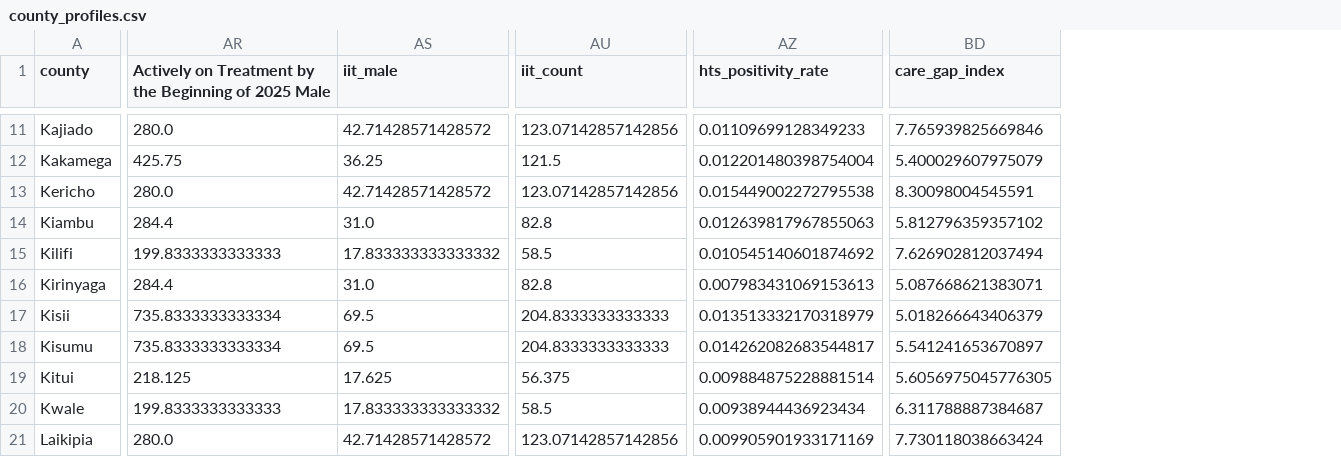
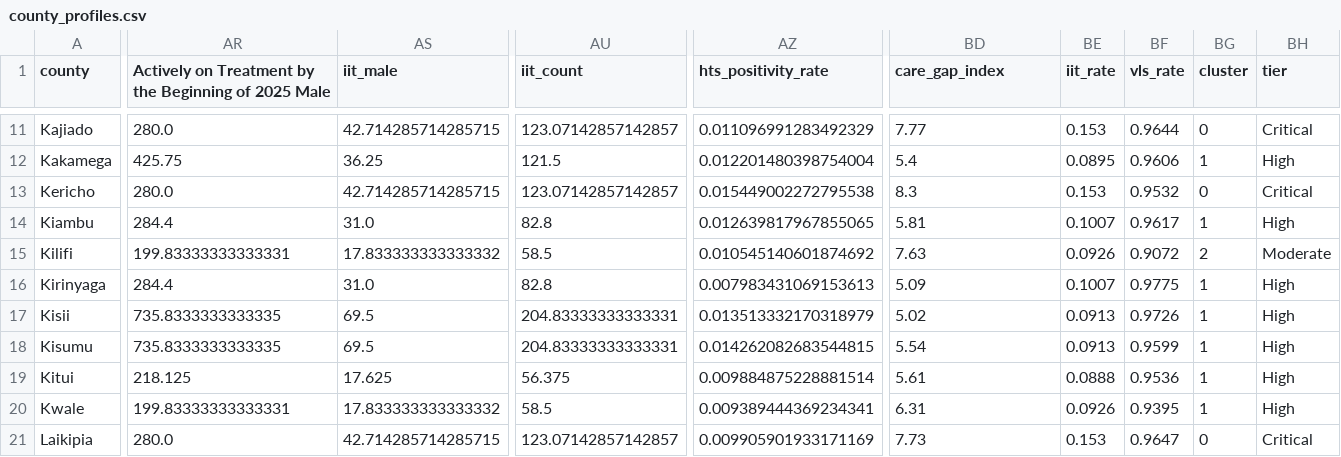
Before and after one commit to Daniellamuli/Phase-5-HIV-Care-Gap-AI, a CSV file: data/processed/county_profiles.csv, drawn as a sheet; only a part is shown, gaps mark what is left out; the diff covers the shown part only; the diff names each change by its address in the sheet, - before the commit and + after, or states it on an @@ line.

Commit message:
Used the updated version of the county_profiles.csv

```diff
--- a/data/processed/county_profiles.csv
+++ b/data/processed/county_profiles.csv
+column BE (iit_rate), rows 11-21: 0.153 | 0.0895 | 0.153 | 0.1007 | 0.0926 | 0.1007 | 0.0913 | 0.0913 | 0.0888 | 0.0926 | 0.153
+column BF (vls_rate), rows 11-21: 0.9644 | 0.9606 | 0.9532 | 0.9617 | 0.9072 | 0.9775 | 0.9726 | 0.9599 | 0.9536 | 0.9395 | 0.9647
+column BG (cluster), rows 11-21: 0 | 1 | 0 | 1 | 2 | 1 | 1 | 1 | 1 | 1 | 0
+column BH (tier), rows 11-21: Critical | High | Critical | High | Moderate | High | High | High | High | High | Critical
-AS11 (iit_male): 42.71428571428572
+AS11 (iit_male): 42.714285714285715
-AU11 (iit_count): 123.07142857142856
+AU11 (iit_count): 123.07142857142857
-AZ11 (hts_positivity_rate): 0.01109699128349233
+AZ11 (hts_positivity_rate): 0.011096991283492329
-BD11 (care_gap_index): 7.765939825669846
+BD11 (care_gap_index): 7.77
-BD12 (care_gap_index): 5.400029607975079
+BD12 (care_gap_index): 5.4
-AS13 (iit_male): 42.71428571428572
+AS13 (iit_male): 42.714285714285715
-AU13 (iit_count): 123.07142857142856
+AU13 (iit_count): 123.07142857142857
-BD13 (care_gap_index): 8.30098004545591
+BD13 (care_gap_index): 8.3
-AZ14 (hts_positivity_rate): 0.012639817967855063
+AZ14 (hts_positivity_rate): 0.012639817967855065
-BD14 (care_gap_index): 5.812796359357102
+BD14 (care_gap_index): 5.81
-AR15: 199.8333333333333
+AR15: 199.83333333333331
-BD15 (care_gap_index): 7.626902812037494
+BD15 (care_gap_index): 7.63
-BD16 (care_gap_index): 5.087668621383071
+BD16 (care_gap_index): 5.09
-AR17:AR18: 735.8333333333334
+AR17:AR18: 735.8333333333335
-AU17:AU18 (iit_count): 204.8333333333333
+AU17:AU18 (iit_count): 204.83333333333331
-BD17 (care_gap_index): 5.018266643406379
+BD17 (care_gap_index): 5.02
-AZ18 (hts_positivity_rate): 0.014262082683544817
+AZ18 (hts_positivity_rate): 0.014262082683544815
-BD18 (care_gap_index): 5.541241653670897
+BD18 (care_gap_index): 5.54
-BD19 (care_gap_index): 5.6056975045776305
+BD19 (care_gap_index): 5.61
-AR20: 199.8333333333333
+AR20: 199.83333333333331
-AZ20 (hts_positivity_rate): 0.00938944436923434
+AZ20 (hts_positivity_rate): 0.009389444369234341
-BD20 (care_gap_index): 6.311788887384687
+BD20 (care_gap_index): 6.31
-AS21 (iit_male): 42.71428571428572
+AS21 (iit_male): 42.714285714285715
-AU21 (iit_count): 123.07142857142856
+AU21 (iit_count): 123.07142857142857
-BD21 (care_gap_index): 7.730118038663424
+BD21 (care_gap_index): 7.73
```
Also changed, not shown: 117 edited cells elsewhere in this file.
